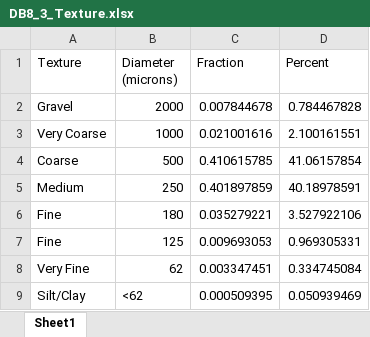
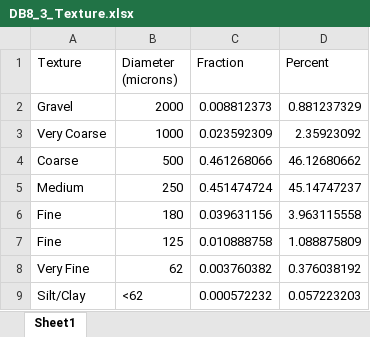
Before and after one commit to mlundine/CarolinaBaySedimentology, an Excel workbook: AugerLogs/DB8/DB8_3_Texture.xlsx, sheet Sheet1, drawn as a sheet; values as stored, in another font and other column widths than the file's, no borders; the diff names each change by its address in the sheet, - before the commit and + after, or states it on an @@ line.

```diff
--- a/AugerLogs/DB8/DB8_3_Texture.xlsx (sheet Sheet1)
+++ b/AugerLogs/DB8/DB8_3_Texture.xlsx (sheet Sheet1)
-C2 (Fraction): 0.007844678
+C2 (Fraction): 0.008812373
-D2 (Percent): 0.784467828
+D2 (Percent): 0.881237329
-C3 (Fraction): 0.021001616
+C3 (Fraction): 0.023592309
-D3 (Percent): 2.100161551
+D3 (Percent): 2.35923092
-C4 (Fraction): 0.410615785
+C4 (Fraction): 0.461268066
-D4 (Percent): 41.06157854
+D4 (Percent): 46.12680662
-C5 (Fraction): 0.401897859
+C5 (Fraction): 0.451474724
-D5 (Percent): 40.18978591
+D5 (Percent): 45.14747237
-C6 (Fraction): 0.035279221
+C6 (Fraction): 0.039631156
-D6 (Percent): 3.527922106
+D6 (Percent): 3.963115558
-C7 (Fraction): 0.009693053
+C7 (Fraction): 0.010888758
-D7 (Percent): 0.969305331
+D7 (Percent): 1.088875809
-C8 (Fraction): 0.003347451
+C8 (Fraction): 0.003760382
-D8 (Percent): 0.334745084
+D8 (Percent): 0.376038192
-C9 (Fraction): 0.000509395
+C9 (Fraction): 0.000572232
-D9 (Percent): 0.050939469
+D9 (Percent): 0.057223203
```
Also changed, not shown: AugerLogs/DB1/DB1_metadata.xlsx, AugerLogs/WCA15/WCA15_2_Texture.xlsx, 8 other files.
